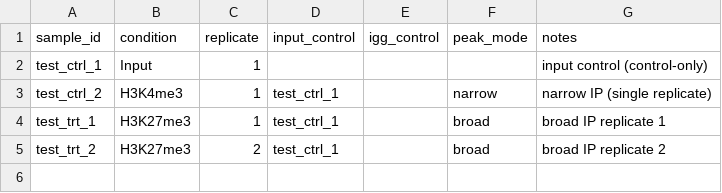
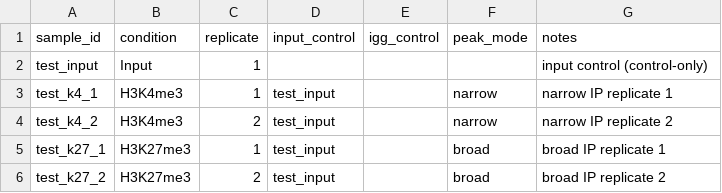
Before and after one commit to gynecoloji/snakemake_ChIPseq, a CSV file: .test/config/samples.csv, drawn as a sheet.

Commit message:
fix: skip differential binding for single-replicate contrasts DESeq2 needs >=2 replicates per condition; contrasts that don't meet that are skipped with a warning. Shipped 1-replicate example now runs no DB; .test uses a 2-vs-2 design (also covers narrow+broad reproducibility); tube map regenerated.

```diff
--- a/.test/config/samples.csv
+++ b/.test/config/samples.csv
@@ -1,5 +1,6 @@
 sample_id,condition,replicate,input_control,igg_control,peak_mode,notes
-test_ctrl_1,Input,1,,,,input control (control-only)
-test_ctrl_2,H3K4me3,1,test_ctrl_1,,narrow,narrow IP (single replicate)
-test_trt_1,H3K27me3,1,test_ctrl_1,,broad,broad IP replicate 1
-test_trt_2,H3K27me3,2,test_ctrl_1,,broad,broad IP replicate 2
+test_input,Input,1,,,,input control (control-only)
+test_k4_1,H3K4me3,1,test_input,,narrow,narrow IP replicate 1
+test_k4_2,H3K4me3,2,test_input,,narrow,narrow IP replicate 2
+test_k27_1,H3K27me3,1,test_input,,broad,broad IP replicate 1
+test_k27_2,H3K27me3,2,test_input,,broad,broad IP replicate 2
```
Also changed, not shown: 27 other files.
